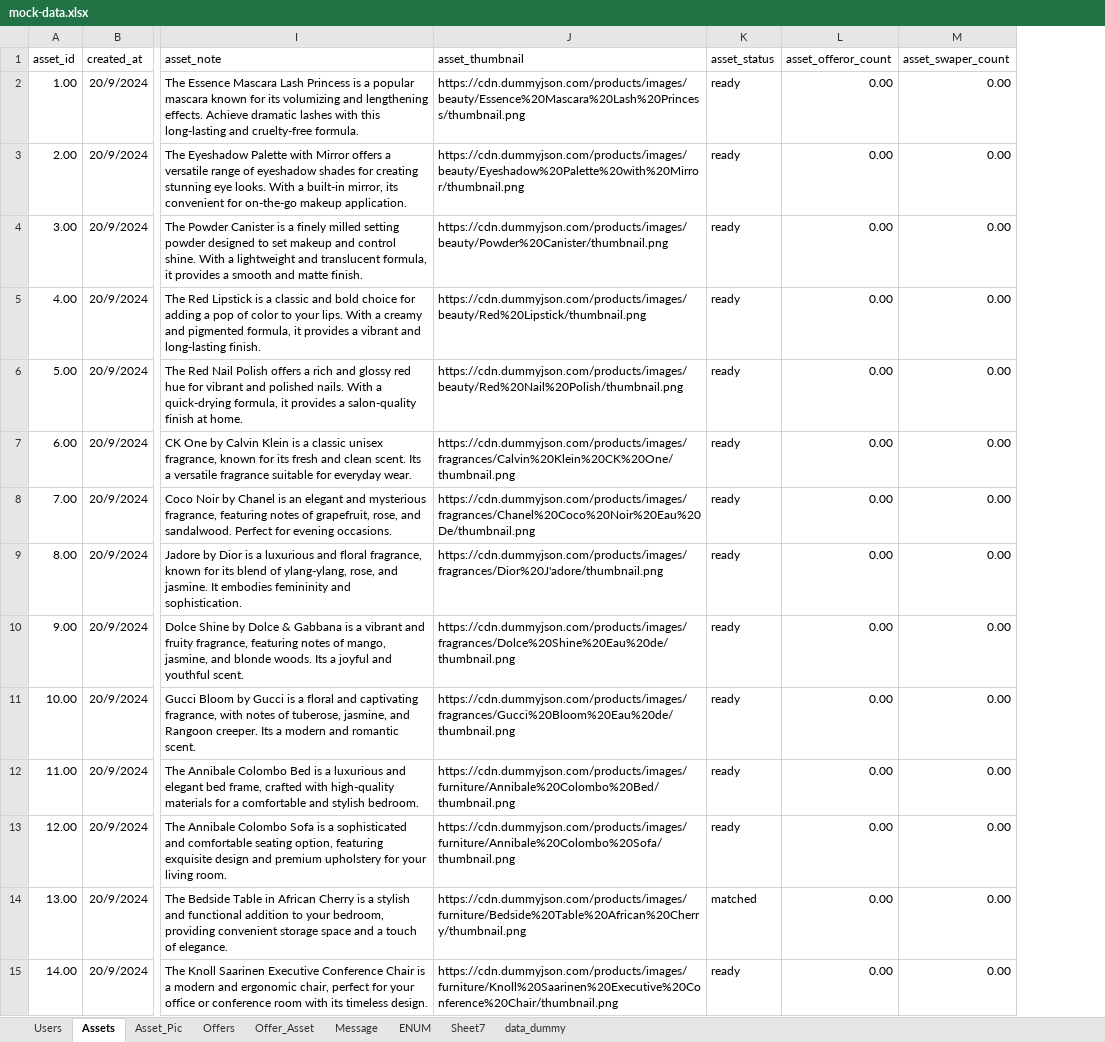
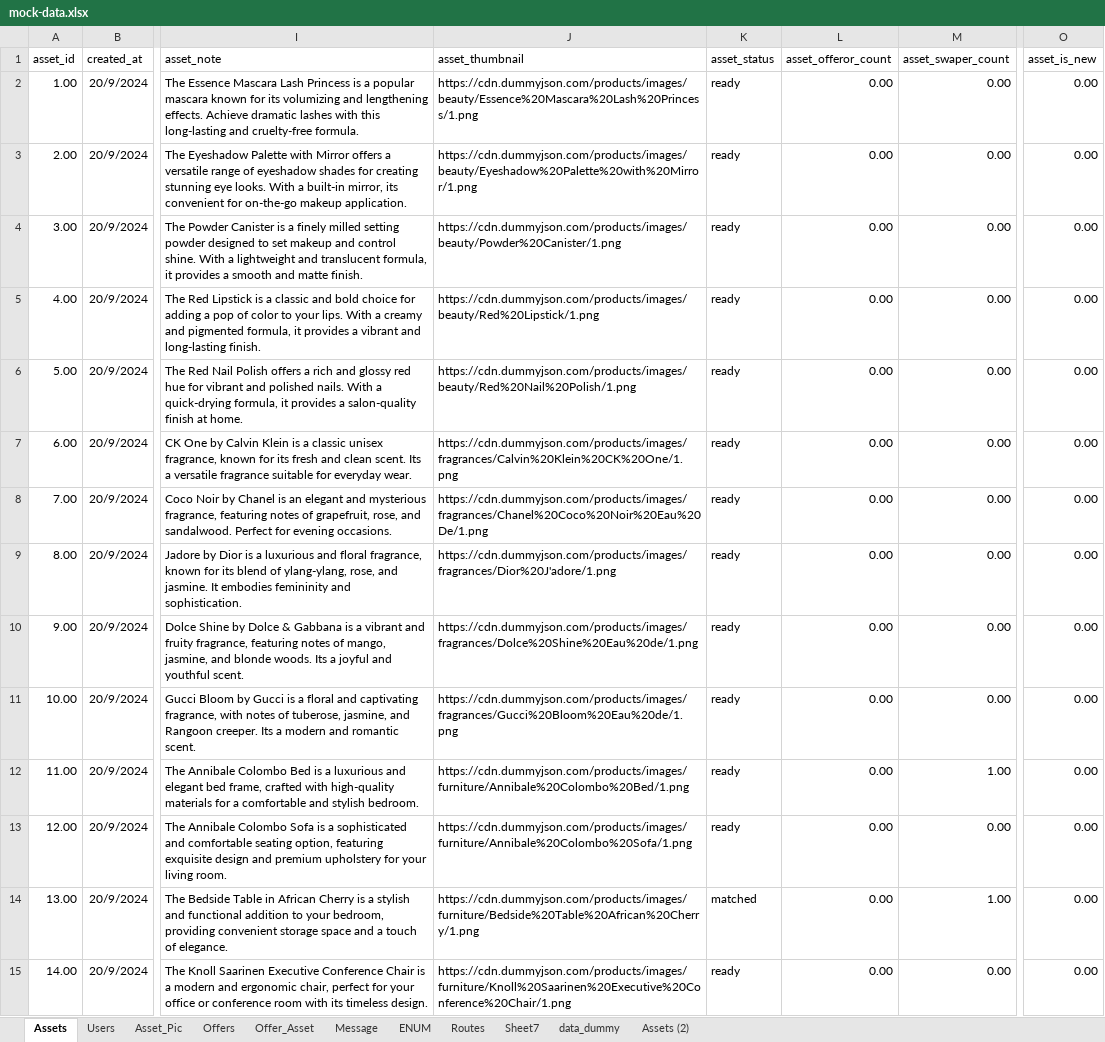
Before and after one commit to besbesbesbes/swapy_marketplace, an Excel workbook: src/data/mock-data.xlsx, sheet Assets, drawn as a sheet; only a part is shown, gaps mark what is left out; values as stored, in another font and other column widths than the file's, no borders; the diff covers the shown part only; the diff names each change by its address in the sheet, - before the commit and + after, or states it on an @@ line.

```diff
--- a/src/data/mock-data.xlsx (sheet Assets)
+++ b/src/data/mock-data.xlsx (sheet Assets)
+sheet tab: Routes
+sheet tab: Assets (2)
@@ sheet tab order changed: Assets | Users | Asset_Pic | Offers | Offer_Asset | Message | ENUM | Routes | Sheet7 | data_dummy | Assets (2) @@
+column O (asset_is_new), rows 2-15: all 0.00
-J2 (asset_thumbnail): https://cdn.dummyjson.com/products/images/beauty/Essence%20Mascara%20Lash%20Princess/thumbnail.png
+J2 (asset_thumbnail): https://cdn.dummyjson.com/products/images/beauty/Essence%20Mascara%20Lash%20Princess/1.png
-J3 (asset_thumbnail): https://cdn.dummyjson.com/products/images/beauty/Eyeshadow%20Palette%20with%20Mirror/thumbnail.png
+J3 (asset_thumbnail): https://cdn.dummyjson.com/products/images/beauty/Eyeshadow%20Palette%20with%20Mirror/1.png
-J4 (asset_thumbnail): https://cdn.dummyjson.com/products/images/beauty/Powder%20Canister/thumbnail.png
+J4 (asset_thumbnail): https://cdn.dummyjson.com/products/images/beauty/Powder%20Canister/1.png
-J5 (asset_thumbnail): https://cdn.dummyjson.com/products/images/beauty/Red%20Lipstick/thumbnail.png
+J5 (asset_thumbnail): https://cdn.dummyjson.com/products/images/beauty/Red%20Lipstick/1.png
-J6 (asset_thumbnail): https://cdn.dummyjson.com/products/images/beauty/Red%20Nail%20Polish/thumbnail.png
+J6 (asset_thumbnail): https://cdn.dummyjson.com/products/images/beauty/Red%20Nail%20Polish/1.png
-J7 (asset_thumbnail): https://cdn.dummyjson.com/products/images/fragrances/Calvin%20Klein%20CK%20One/thumbnail.png
+J7 (asset_thumbnail): https://cdn.dummyjson.com/products/images/fragrances/Calvin%20Klein%20CK%20One/1.png
-J8 (asset_thumbnail): https://cdn.dummyjson.com/products/images/fragrances/Chanel%20Coco%20Noir%20Eau%20De/thumbnail.png
+J8 (asset_thumbnail): https://cdn.dummyjson.com/products/images/fragrances/Chanel%20Coco%20Noir%20Eau%20De/1.png
-J9 (asset_thumbnail): https://cdn.dummyjson.com/products/images/fragrances/Dior%20J'adore/thumbnail.png
+J9 (asset_thumbnail): https://cdn.dummyjson.com/products/images/fragrances/Dior%20J'adore/1.png
-J10 (asset_thumbnail): https://cdn.dummyjson.com/products/images/fragrances/Dolce%20Shine%20Eau%20de/thumbnail.png
+J10 (asset_thumbnail): https://cdn.dummyjson.com/products/images/fragrances/Dolce%20Shine%20Eau%20de/1.png
-J11 (asset_thumbnail): https://cdn.dummyjson.com/products/images/fragrances/Gucci%20Bloom%20Eau%20de/thumbnail.png
+J11 (asset_thumbnail): https://cdn.dummyjson.com/products/images/fragrances/Gucci%20Bloom%20Eau%20de/1.png
-J12 (asset_thumbnail): https://cdn.dummyjson.com/products/images/furniture/Annibale%20Colombo%20Bed/thumbnail.png
+J12 (asset_thumbnail): https://cdn.dummyjson.com/products/images/furniture/Annibale%20Colombo%20Bed/1.png
-M12 (asset_swaper_count): 0.00
+M12 (asset_swaper_count): 1.00
-J13 (asset_thumbnail): https://cdn.dummyjson.com/products/images/furniture/Annibale%20Colombo%20Sofa/thumbnail.png
+J13 (asset_thumbnail): https://cdn.dummyjson.com/products/images/furniture/Annibale%20Colombo%20Sofa/1.png
-J14 (asset_thumbnail): https://cdn.dummyjson.com/products/images/furniture/Bedside%20Table%20African%20Cherry/thumbnail.png
+J14 (asset_thumbnail): https://cdn.dummyjson.com/products/images/furniture/Bedside%20Table%20African%20Cherry/1.png
-M14 (asset_swaper_count): 0.00
+M14 (asset_swaper_count): 1.00
-J15 (asset_thumbnail): https://cdn.dummyjson.com/products/images/furniture/Knoll%20Saarinen%20Executive%20Conference%20Chair/thumbnail.png
+J15 (asset_thumbnail): https://cdn.dummyjson.com/products/images/furniture/Knoll%20Saarinen%20Executive%20Conference%20Chair/1.png
```
Also changed, not shown: 190 edited cells elsewhere in this sheet, sheet Users, sheet Offer_Asset, 26 other files.
